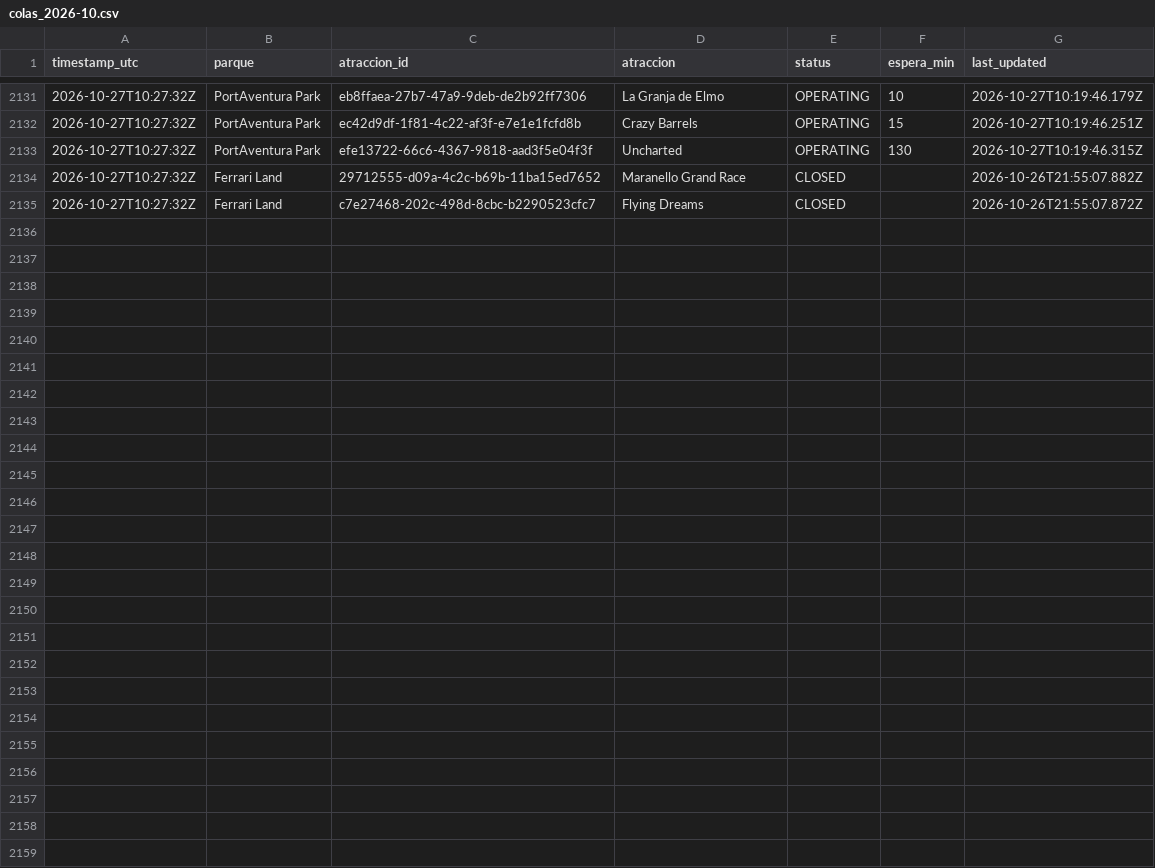
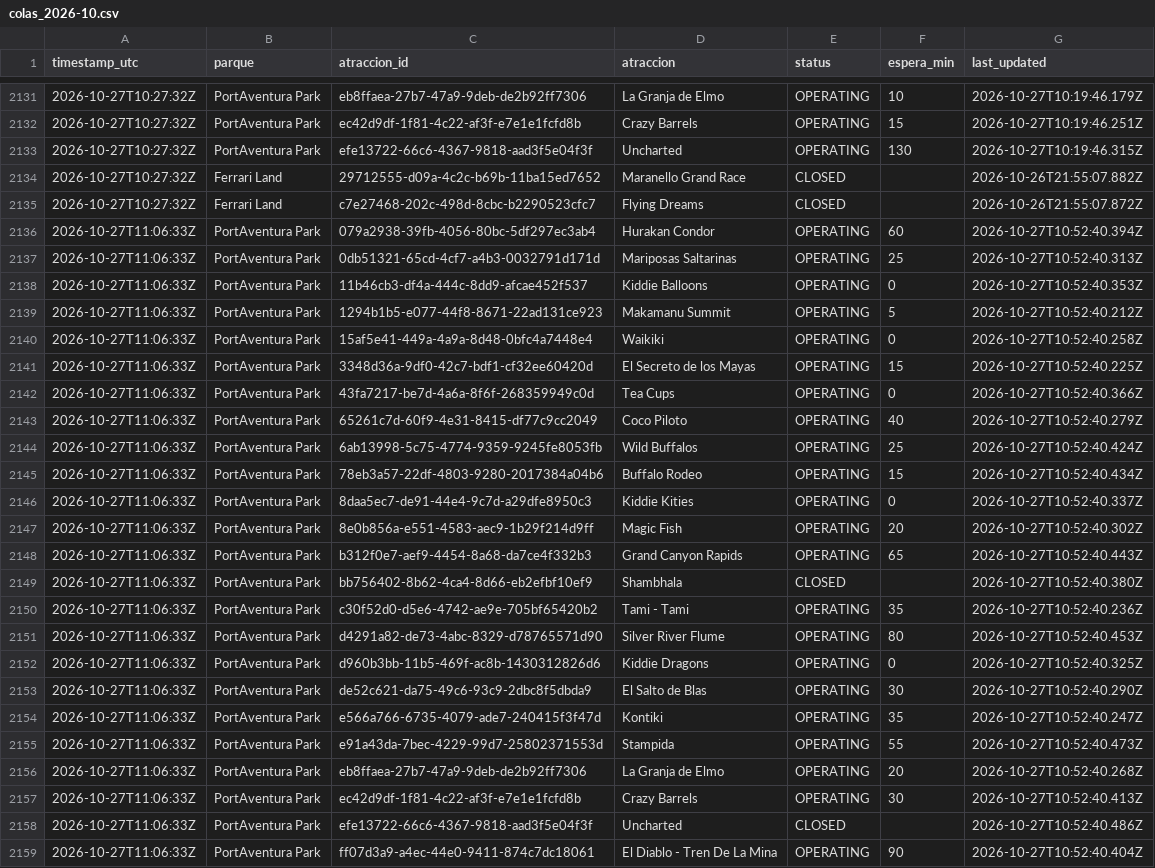
Before and after one commit to ridehunters/colas-portaventura, a CSV file: data/historico/colas_2026-10.csv, drawn as a sheet; only a part is shown, gaps mark what is left out; the diff names each change by its address in the sheet, - before the commit and + after, or states it on an @@ line.

```diff
--- a/data/historico/colas_2026-10.csv
+++ b/data/historico/colas_2026-10.csv
+row 2136: 2026-10-27T11:06:33Z | PortAventura Park | 079a2938-39fb-4056-80bc-5df297ec3ab4 | Hurakan Condor | OPERATING | 60 | 2026-10-27T10:52:40.394Z
+row 2137: 2026-10-27T11:06:33Z | PortAventura Park | 0db51321-65cd-4cf7-a4b3-0032791d171d | Mariposas Saltarinas | OPERATING | 25 | 2026-10-27T10:52:40.313Z
+row 2138: 2026-10-27T11:06:33Z | PortAventura Park | 11b46cb3-df4a-444c-8dd9-afcae452f537 | Kiddie Balloons | OPERATING | 0 | 2026-10-27T10:52:40.353Z
+row 2139: 2026-10-27T11:06:33Z | PortAventura Park | 1294b1b5-e077-44f8-8671-22ad131ce923 | Makamanu Summit | OPERATING | 5 | 2026-10-27T10:52:40.212Z
+row 2140: 2026-10-27T11:06:33Z | PortAventura Park | 15af5e41-449a-4a9a-8d48-0bfc4a7448e4 | Waikiki | OPERATING | 0 | 2026-10-27T10:52:40.258Z
+row 2141: 2026-10-27T11:06:33Z | PortAventura Park | 3348d36a-9df0-42c7-bdf1-cf32ee60420d | El Secreto de los Mayas | OPERATING | 15 | 2026-10-27T10:52:40.225Z
+row 2142: 2026-10-27T11:06:33Z | PortAventura Park | 43fa7217-be7d-4a6a-8f6f-268359949c0d | Tea Cups | OPERATING | 0 | 2026-10-27T10:52:40.366Z
+row 2143: 2026-10-27T11:06:33Z | PortAventura Park | 65261c7d-60f9-4e31-8415-df77c9cc2049 | Coco Piloto | OPERATING | 40 | 2026-10-27T10:52:40.279Z
+row 2144: 2026-10-27T11:06:33Z | PortAventura Park | 6ab13998-5c75-4774-9359-9245fe8053fb | Wild Buffalos | OPERATING | 25 | 2026-10-27T10:52:40.424Z
+row 2145: 2026-10-27T11:06:33Z | PortAventura Park | 78eb3a57-22df-4803-9280-2017384a04b6 | Buffalo Rodeo | OPERATING | 15 | 2026-10-27T10:52:40.434Z
+row 2146: 2026-10-27T11:06:33Z | PortAventura Park | 8daa5ec7-de91-44e4-9c7d-a29dfe8950c3 | Kiddie Kities | OPERATING | 0 | 2026-10-27T10:52:40.337Z
+row 2147: 2026-10-27T11:06:33Z | PortAventura Park | 8e0b856a-e551-4583-aec9-1b29f214d9ff | Magic Fish | OPERATING | 20 | 2026-10-27T10:52:40.302Z
+row 2148: 2026-10-27T11:06:33Z | PortAventura Park | b312f0e7-aef9-4454-8a68-da7ce4f332b3 | Grand Canyon Rapids | OPERATING | 65 | 2026-10-27T10:52:40.443Z
+row 2149: 2026-10-27T11:06:33Z | PortAventura Park | bb756402-8b62-4ca4-8d66-eb2efbf10ef9 | Shambhala | CLOSED |  | 2026-10-27T10:52:40.380Z
+row 2150: 2026-10-27T11:06:33Z | PortAventura Park | c30f52d0-d5e6-4742-ae9e-705bf65420b2 | Tami - Tami | OPERATING | 35 | 2026-10-27T10:52:40.236Z
+row 2151: 2026-10-27T11:06:33Z | PortAventura Park | d4291a82-de73-4abc-8329-d78765571d90 | Silver River Flume | OPERATING | 80 | 2026-10-27T10:52:40.453Z
+row 2152: 2026-10-27T11:06:33Z | PortAventura Park | d960b3bb-11b5-469f-ac8b-1430312826d6 | Kiddie Dragons | OPERATING | 0 | 2026-10-27T10:52:40.325Z
+row 2153: 2026-10-27T11:06:33Z | PortAventura Park | de52c621-da75-49c6-93c9-2dbc8f5dbda9 | El Salto de Blas | OPERATING | 30 | 2026-10-27T10:52:40.290Z
+row 2154: 2026-10-27T11:06:33Z | PortAventura Park | e566a766-6735-4079-ade7-240415f3f47d | Kontiki | OPERATING | 35 | 2026-10-27T10:52:40.247Z
+row 2155: 2026-10-27T11:06:33Z | PortAventura Park | e91a43da-7bec-4229-99d7-25802371553d | Stampida | OPERATING | 55 | 2026-10-27T10:52:40.473Z
+row 2156: 2026-10-27T11:06:33Z | PortAventura Park | eb8ffaea-27b7-47a9-9deb-de2b92ff7306 | La Granja de Elmo | OPERATING | 20 | 2026-10-27T10:52:40.268Z
+row 2157: 2026-10-27T11:06:33Z | PortAventura Park | ec42d9df-1f81-4c22-af3f-e7e1e1fcfd8b | Crazy Barrels | OPERATING | 30 | 2026-10-27T10:52:40.413Z
+row 2158: 2026-10-27T11:06:33Z | PortAventura Park | efe13722-66c6-4367-9818-aad3f5e04f3f | Uncharted | CLOSED |  | 2026-10-27T10:52:40.486Z
+row 2159: 2026-10-27T11:06:33Z | PortAventura Park | ff07d3a9-a4ec-44e0-9411-874c7dc18061 | El Diablo - Tren De La Mina | OPERATING | 90 | 2026-10-27T10:52:40.404Z
```
Also changed, not shown: data/historico/queuetimes_2026-10.csv.
